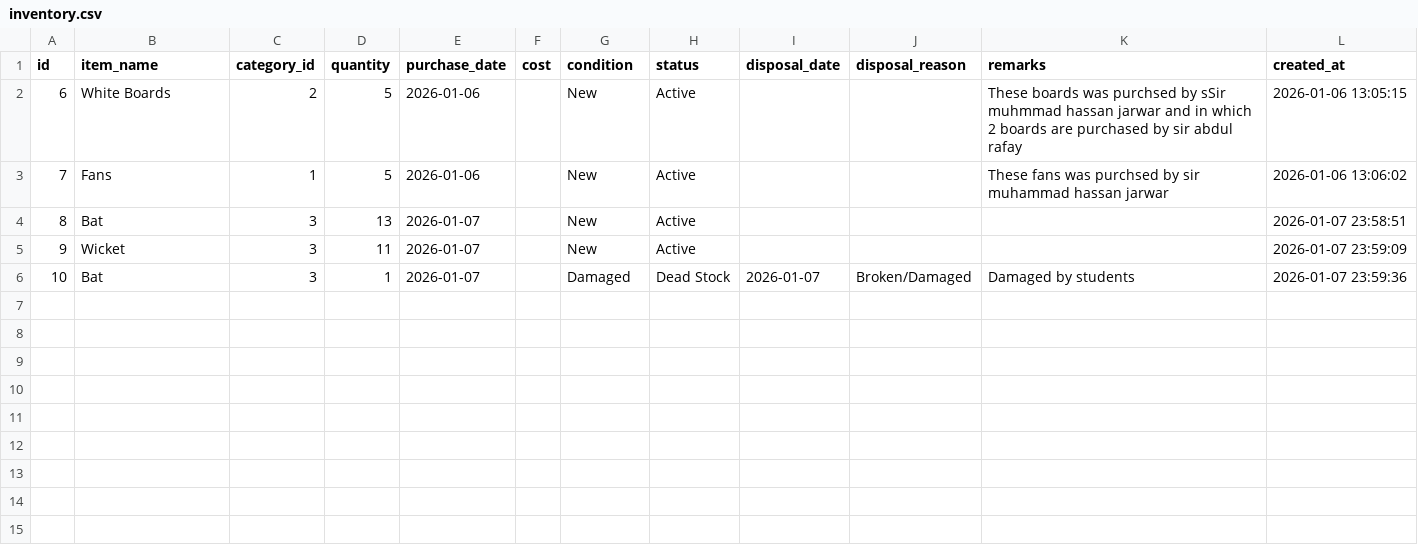
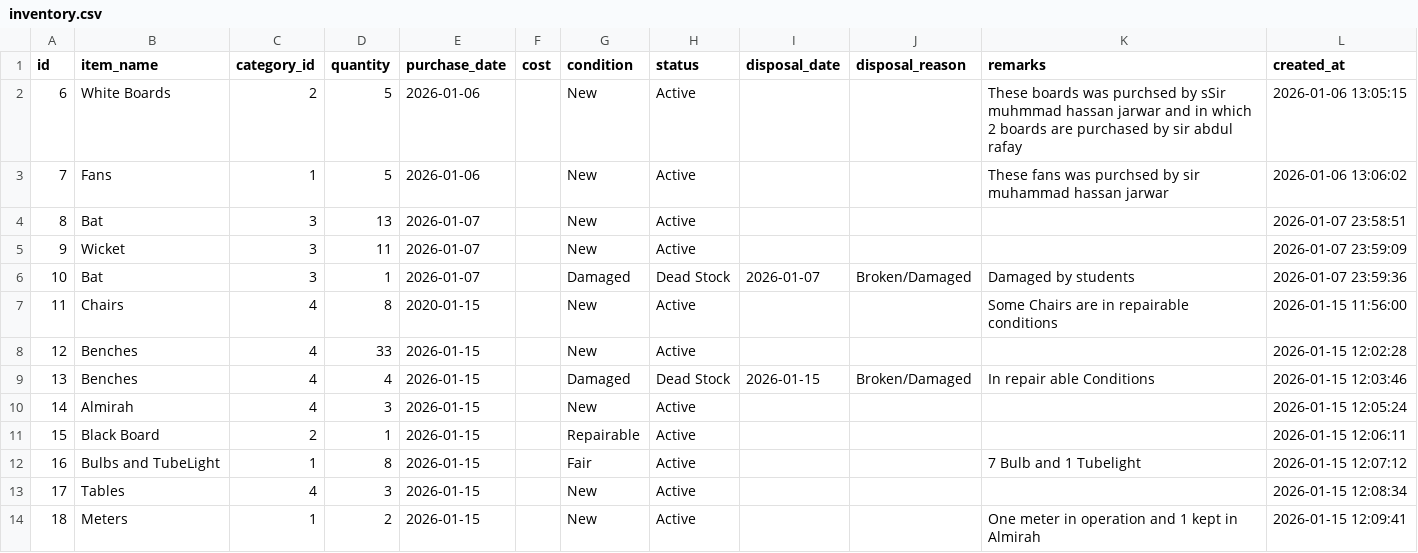
Before and after one commit to rafayqazi/sms-private, a CSV file: data/inventory.csv, drawn as a sheet.

```diff
--- a/data/inventory.csv
+++ b/data/inventory.csv
@@ -6 +6,9 @@ id,item_name,category_id,quantity,purchase_date,cost,condition,status,disposal_d
 10,Bat,3,1,2026-01-07,,Damaged,"Dead Stock",2026-01-07,Broken/Damaged,"Damaged by students","2026-01-07 23:59:36"
+11,Chairs,4,8,2020-01-15,,New,Active,,,"Some Chairs are in repairable conditions","2026-01-15 11:56:00"
+12,Benches,4,33,2026-01-15,,New,Active,,,,"2026-01-15 12:02:28"
+13,Benches,4,4,2026-01-15,,Damaged,"Dead Stock",2026-01-15,Broken/Damaged,"In repair able Conditions","2026-01-15 12:03:46"
+14,Almirah,4,3,2026-01-15,,New,Active,,,,"2026-01-15 12:05:24"
+15,"Black Board",2,1,2026-01-15,,Repairable,Active,,,,"2026-01-15 12:06:11"
+16,"Bulbs and TubeLight",1,8,2026-01-15,,Fair,Active,,,"7 Bulb and 1 Tubelight","2026-01-15 12:07:12"
+17,Tables,4,3,2026-01-15,,New,Active,,,,"2026-01-15 12:08:34"
+18,Meters,1,2,2026-01-15,,New,Active,,,"One meter in operation and 1 kept in Almirah","2026-01-15 12:09:41"
```
Also changed, not shown: data/books_inventory.csv, data/books_issued.csv, 38 other files.
